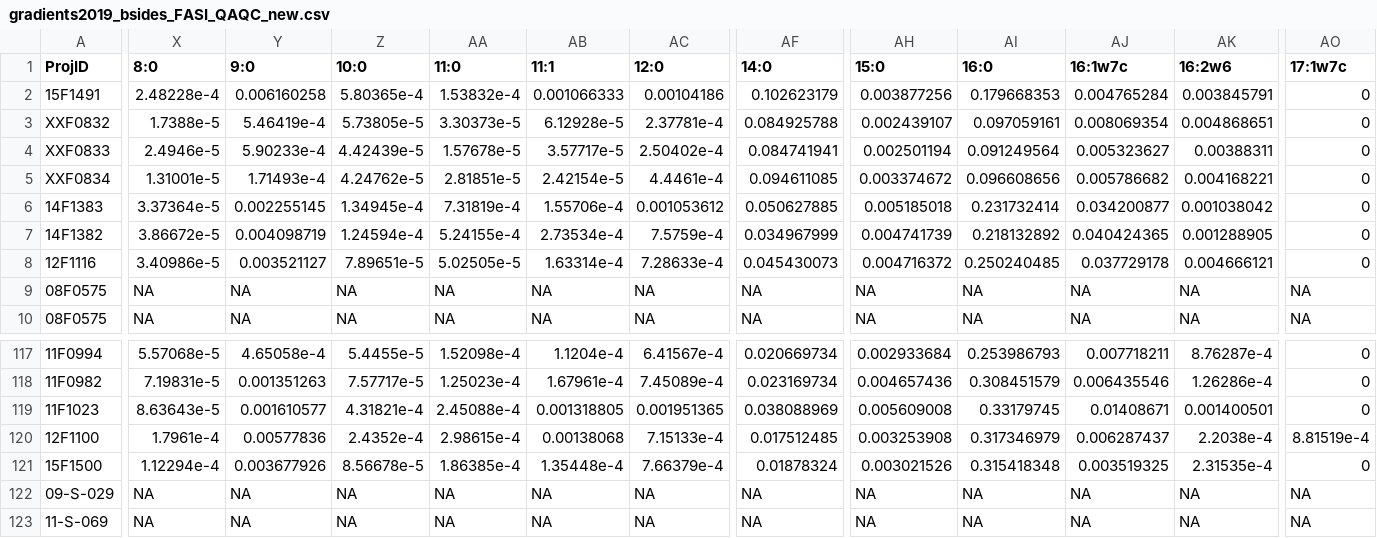
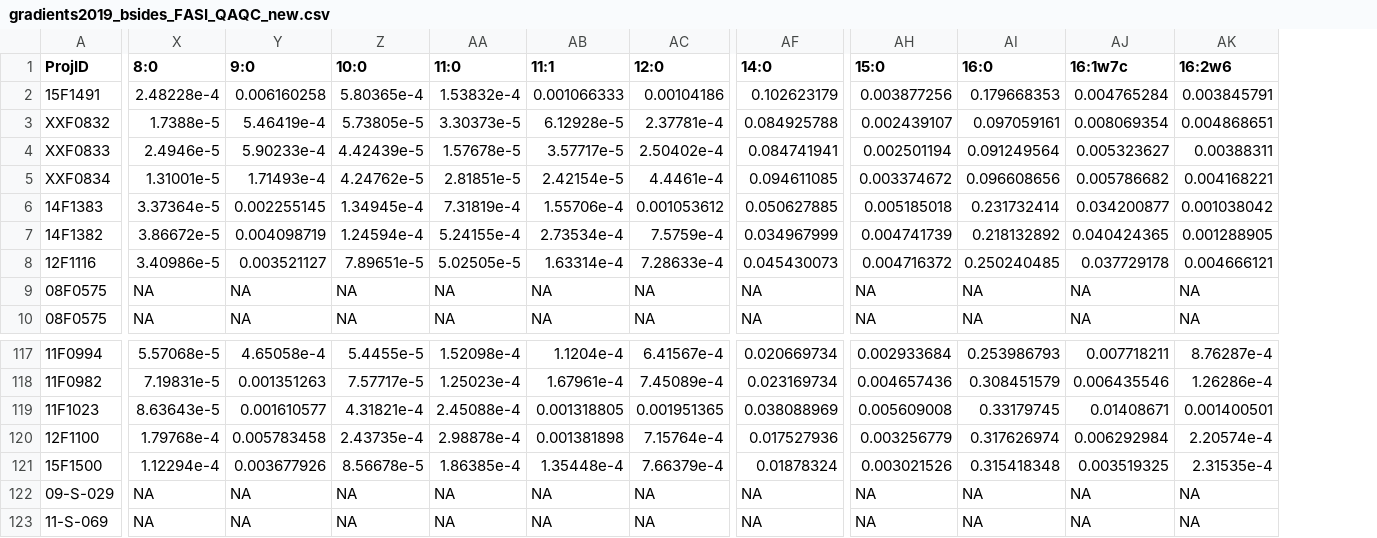
Before and after one commit to whippo/SeaweedGradients, a CSV file: Data/Biomarkers/FattyAcids/gradients2019_bsides_FASI_QAQC_new.csv, drawn as a sheet; only a part is shown, gaps mark what is left out; the diff covers the shown part only; the diff names each change by its address in the sheet, - before the commit and + after, or states it on an @@ line.

Commit message:
UPDATED Bsides update - pipeline and figures

```diff
--- a/Data/Biomarkers/FattyAcids/gradients2019_bsides_FASI_QAQC_new.csv
+++ b/Data/Biomarkers/FattyAcids/gradients2019_bsides_FASI_QAQC_new.csv
-column AO (17:1w7c), rows 2-10: 0 | 0 | 0 | 0 | 0 | 0 | 0 | NA | NA; rows 117-123: 0 | 0 | 0 | 8.81519e-4 | 0 | NA | NA
-X120 (8:0): 1.7961e-4
+X120 (8:0): 1.79768e-4
-Y120 (9:0): 0.00577836
+Y120 (9:0): 0.005783458
-Z120 (10:0): 2.4352e-4
+Z120 (10:0): 2.43735e-4
-AA120 (11:0): 2.98615e-4
+AA120 (11:0): 2.98878e-4
-AB120 (11:1): 0.00138068
+AB120 (11:1): 0.001381898
-AC120 (12:0): 7.15133e-4
+AC120 (12:0): 7.15764e-4
-AF120 (14:0): 0.017512485
+AF120 (14:0): 0.017527936
-AH120 (15:0): 0.003253908
+AH120 (15:0): 0.003256779
-AI120 (16:0): 0.317346979
+AI120 (16:0): 0.317626974
-AJ120 (16:1w7c): 0.006287437
+AJ120 (16:1w7c): 0.006292984
-AK120 (16:2w6): 2.2038e-4
+AK120 (16:2w6): 2.20574e-4
```
Also changed, not shown: 11 edited cells elsewhere in this file, Data/Biomarkers/FattyAcids/bside_algae_spp_final_prop.csv, 6 other files.
